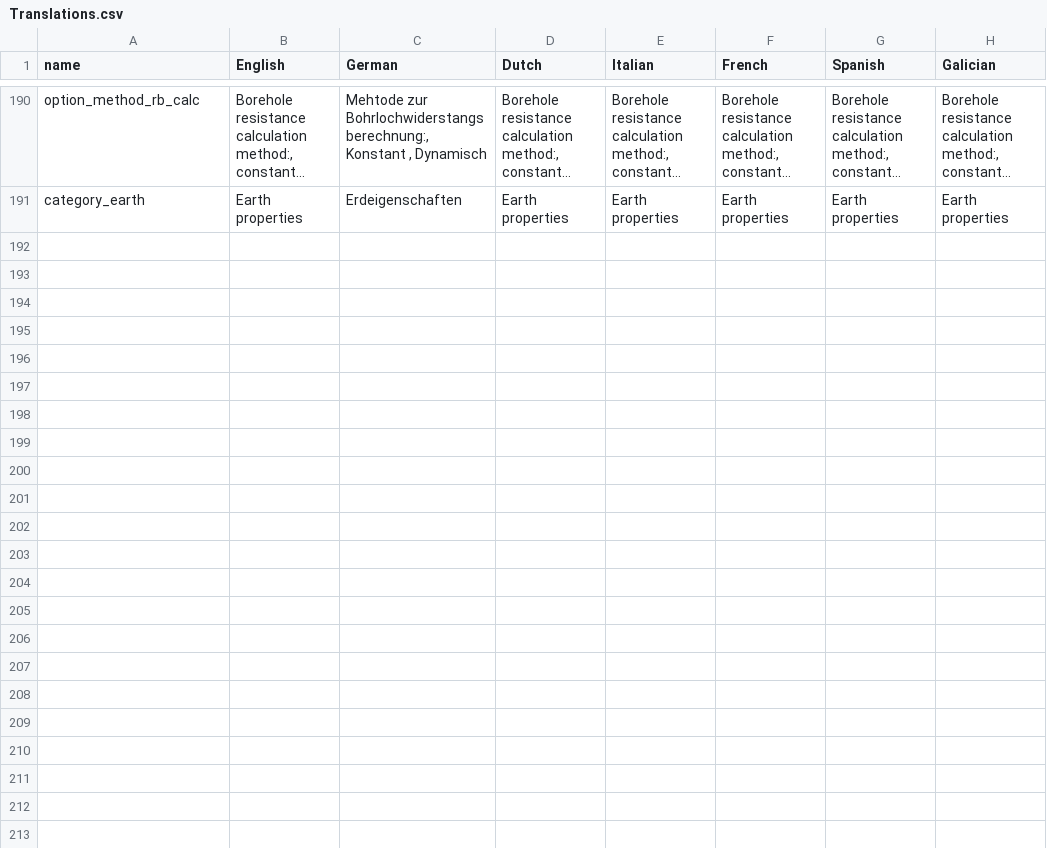
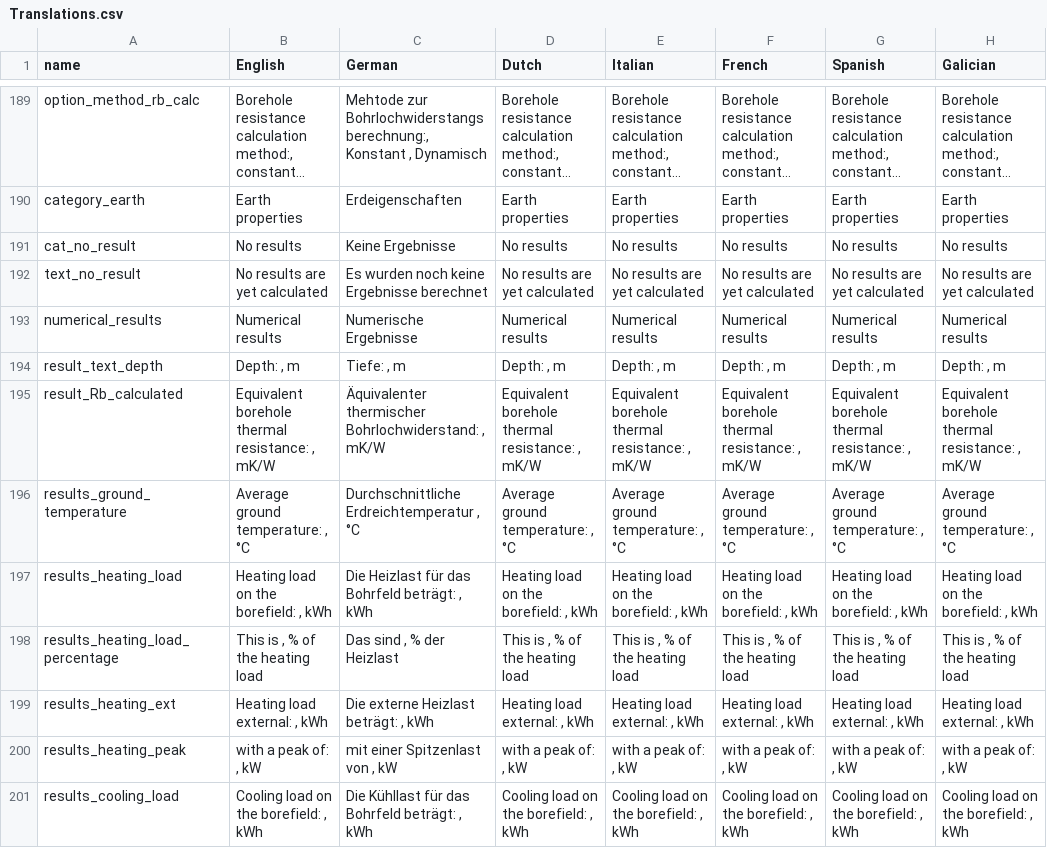
Before and after one commit to wouterpeere/GHEtool, a CSV file: GHEtool/gui/Translations.csv, drawn as a sheet; only a part is shown, gaps mark what is left out; long unchanged cells end in …; the diff covers the shown part only; the diff names each change by its address in the sheet, - before the commit and + after, or states it on an @@ line.

Commit message:
Update translations and include Results page

```diff
--- a/GHEtool/gui/Translations.csv
+++ b/GHEtool/gui/Translations.csv
+row 191: cat_no_result | No results | Keine Ergebnisse | No results | No results | No results | No results | No results
+row 192: text_no_result | No results are yet calculated | Es wurden noch keine Ergebnisse berechnet | No results are yet calculated | No results are yet calculated | No results are yet calculated | No results are yet calculated | No results are yet calculated
+row 193: numerical_results | Numerical results | Numerische Ergebnisse | Numerical results | Numerical results | Numerical results | Numerical results | Numerical results
+row 194: result_text_depth | Depth: , m | Tiefe: , m | Depth: , m | Depth: , m | Depth: , m | Depth: , m | Depth: , m
+row 195: result_Rb_calculated | Equivalent borehole thermal resistance: , mK/W | Äquivalenter thermischer Bohrlochwiderstand: , mK/W | Equivalent borehole thermal resistance: , mK/W | Equivalent borehole thermal resistance: , mK/W | Equivalent borehole thermal resistance: , mK/W | Equivalent borehole thermal resistance: , mK/W | Equivalent borehole thermal resistance: , mK/W
+row 196: results_ground_temperature | Average ground temperature: , °C | Durchschnittliche Erdreichtemperatur , °C | Average ground temperature: , °C | Average ground temperature: , °C | Average ground temperature: , °C | Average ground temperature: , °C | Average ground temperature: , °C
+row 197: results_heating_load | Heating load on the borefield: , kWh | Die Heizlast für das Bohrfeld beträgt: , kWh | Heating load on the borefield: , kWh | Heating load on the borefield: , kWh | Heating load on the borefield: , kWh | Heating load on the borefield: , kWh | Heating load on the borefield: , kWh
+row 198: results_heating_load_percentage | This is , % of the heating load | Das sind , % der Heizlast | This is , % of the heating load | This is , % of the heating load | This is , % of the heating load | This is , % of the heating load | This is , % of the heating load
+row 199: results_heating_ext | Heating load external: , kWh | Die externe Heizlast beträgt: , kWh | Heating load external: , kWh | Heating load external: , kWh | Heating load external: , kWh | Heating load external: , kWh | Heating load external: , kWh
+row 200: results_heating_peak | with a peak of: , kW | mit einer Spitzenlast von , kW | with a peak of: , kW | with a peak of: , kW | with a peak of: , kW | with a peak of: , kW | with a peak of: , kW
+row 201: results_cooling_load | Cooling load on the borefield: , kWh | Die Kühllast für das Bohrfeld beträgt: , kWh | Cooling load on the borefield: , kWh | Cooling load on the borefield: , kWh | Cooling load on the borefield: , kWh | Cooling load on the borefield: , kWh | Cooling load on the borefield: , kWh
```
Also changed, not shown: 10 added rows and 1 removed row elsewhere in this file, 4 other files.
